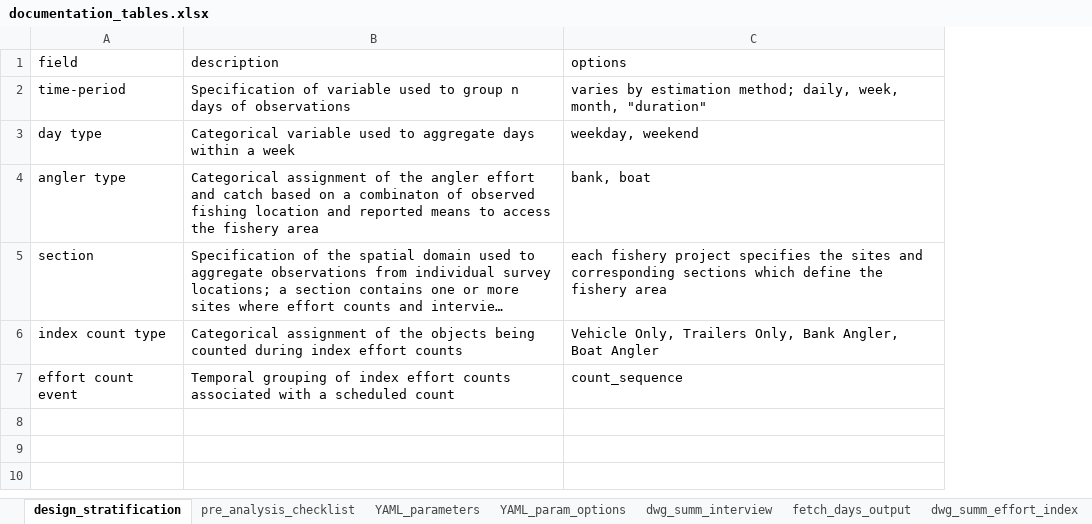
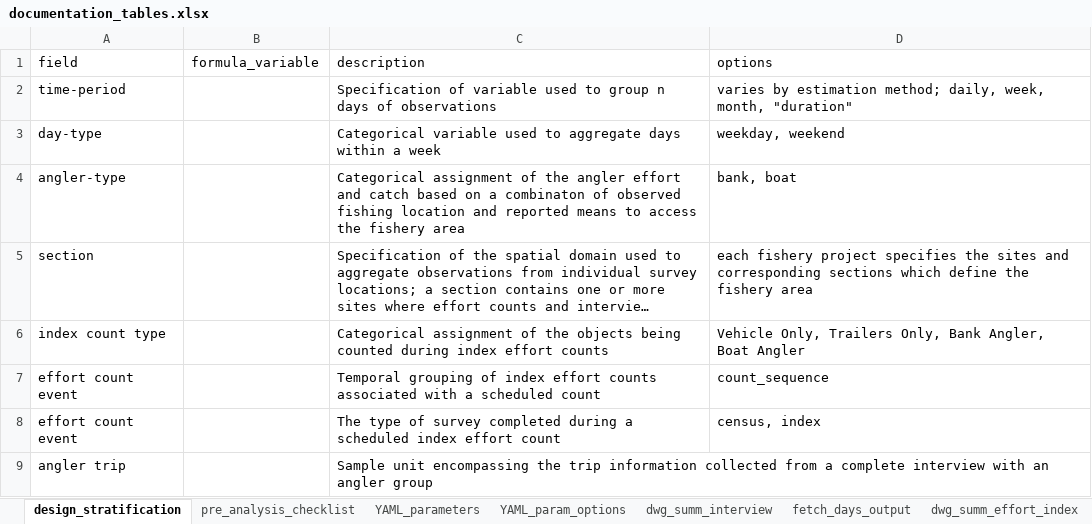
Before and after one commit to wdfw-fp/CreelEstimates, an Excel workbook: documentation_files/documentation_tables.xlsx, sheet design_stratification, drawn as a sheet; long unchanged cells end in …; values as stored, in another font and other column widths than the file's, no borders; the diff names each change by its address in the sheet, - before the commit and + after, or states it on an @@ line.

Commit message:
Updated documentation files

```diff
--- a/documentation_files/documentation_tables.xlsx (sheet design_stratification)
+++ b/documentation_files/documentation_tables.xlsx (sheet design_stratification)
+column B (formula_variable), empty
-A3 (field): day type
+A3 (field): day-type
-A4 (field): angler type
+A4 (field): angler-type
+row 8: effort count event |  | The type of survey completed during a scheduled index effort count | census, index
+row 9: angler trip |  | Sample unit encompassing the trip information collected from a complete interview with an angler group
```
Also changed, not shown: 2 other files.
